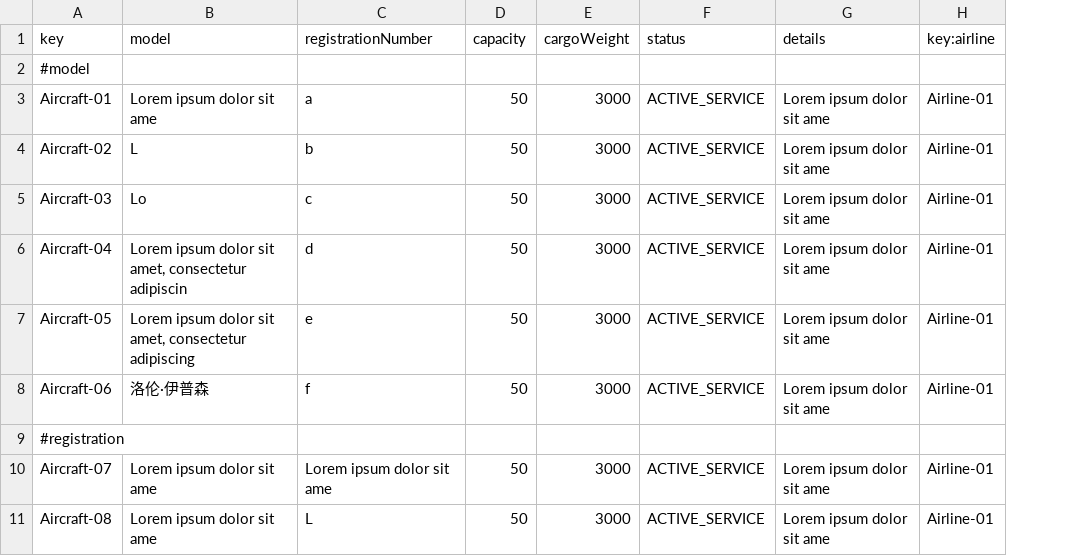
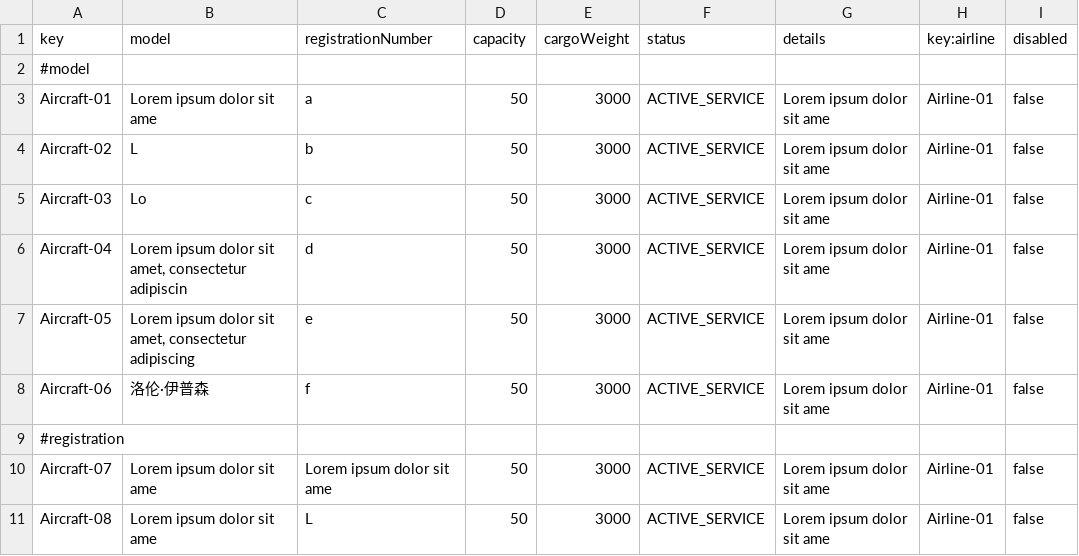
Before and after one commit to paugonpae67/Acme-ANS, a CSV file: src/main/resources/WEB-INF/data/sample/aircraft.csv, drawn as a sheet; only a part is shown; the diff names each change by its address in the sheet, - before the commit and + after, or states it on an @@ line.

```diff
--- a/src/main/resources/WEB-INF/data/sample/aircraft.csv
+++ b/src/main/resources/WEB-INF/data/sample/aircraft.csv
+column I (disabled), rows 3-11: false | false | false | false | false | false |  | false | false
```
Also changed, not shown: 11 other files.
